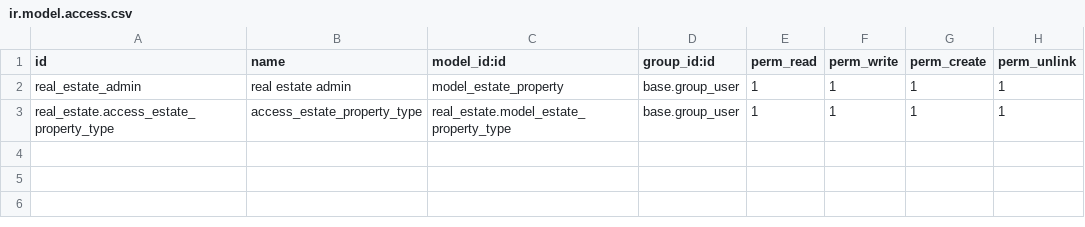
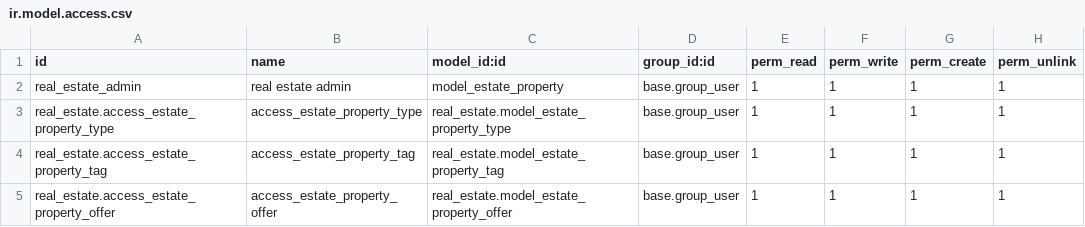
Before and after one commit to prra-odoo/odoo-training-2023, a CSV file: real_estate/security/ir.model.access.csv, drawn as a sheet.

Commit message:
Create estate property tags and offers

```diff
--- a/real_estate/security/ir.model.access.csv
+++ b/real_estate/security/ir.model.access.csv
@@ -3 +3,3 @@ real_estate_admin,real estate admin,model_estate_property,base.group_user,1,1,1,
 real_estate.access_estate_property_type,access_estate_property_type,real_estate.model_estate_property_type,base.group_user,1,1,1,1
+real_estate.access_estate_property_tag,access_estate_property_tag,real_estate.model_estate_property_tag,base.group_user,1,1,1,1
+real_estate.access_estate_property_offer,access_estate_property_offer,real_estate.model_estate_property_offer,base.group_user,1,1,1,1
```
Also changed, not shown: 8 other files.
